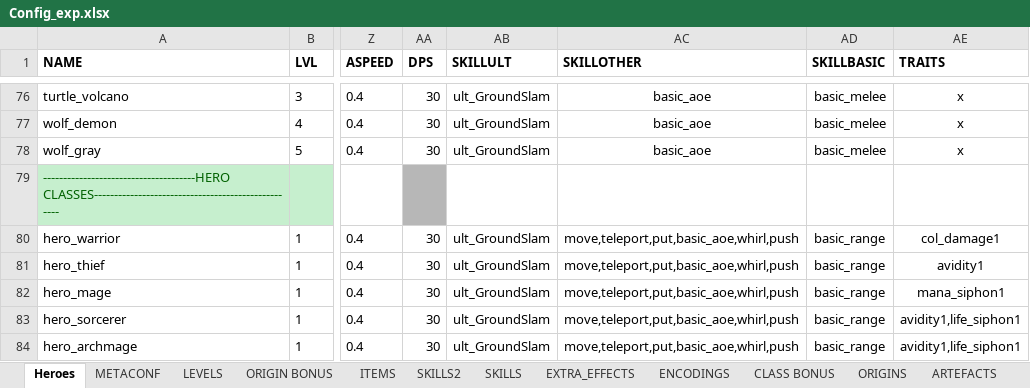
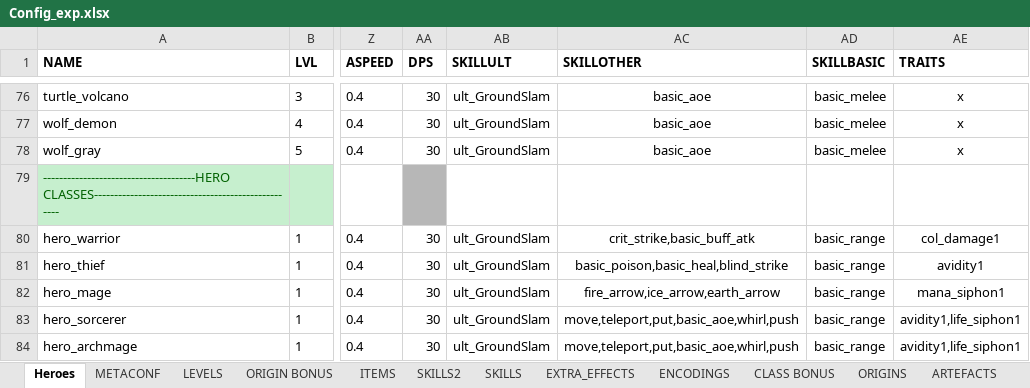
Before and after one commit to uberbax/AllForOne, an Excel workbook: Assets/StreamingAssets/Config_exp.xlsx, sheet Heroes, drawn as a sheet; only a part is shown, gaps mark what is left out; values as stored, in another font and other column widths than the file's, no borders; the diff names each change by its address in the sheet, - before the commit and + after, or states it on an @@ line.

```diff
--- a/Assets/StreamingAssets/Config_exp.xlsx (sheet Heroes)
+++ b/Assets/StreamingAssets/Config_exp.xlsx (sheet Heroes)
-AC80 (SKILLOTHER): move,teleport,put,basic_aoe,whirl,push
+AC80 (SKILLOTHER): crit_strike,basic_buff_atk
-AC81 (SKILLOTHER): move,teleport,put,basic_aoe,whirl,push
+AC81 (SKILLOTHER): basic_poison,basic_heal,blind_strike
-AC82 (SKILLOTHER): move,teleport,put,basic_aoe,whirl,push
+AC82 (SKILLOTHER): fire_arrow,ice_arrow,earth_arrow
```
Also changed, not shown: sheet SKILLS2, 6 other files.
